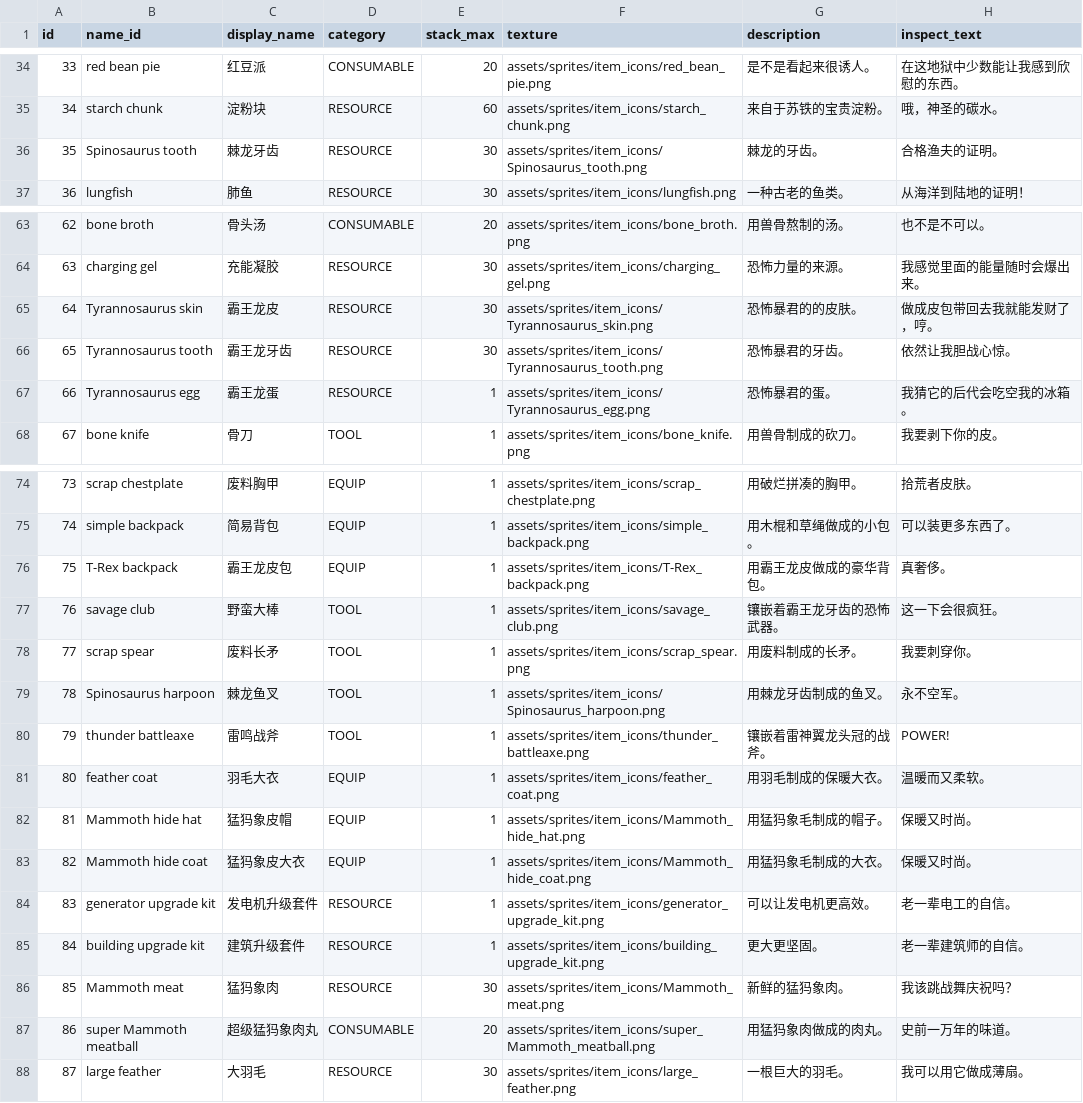
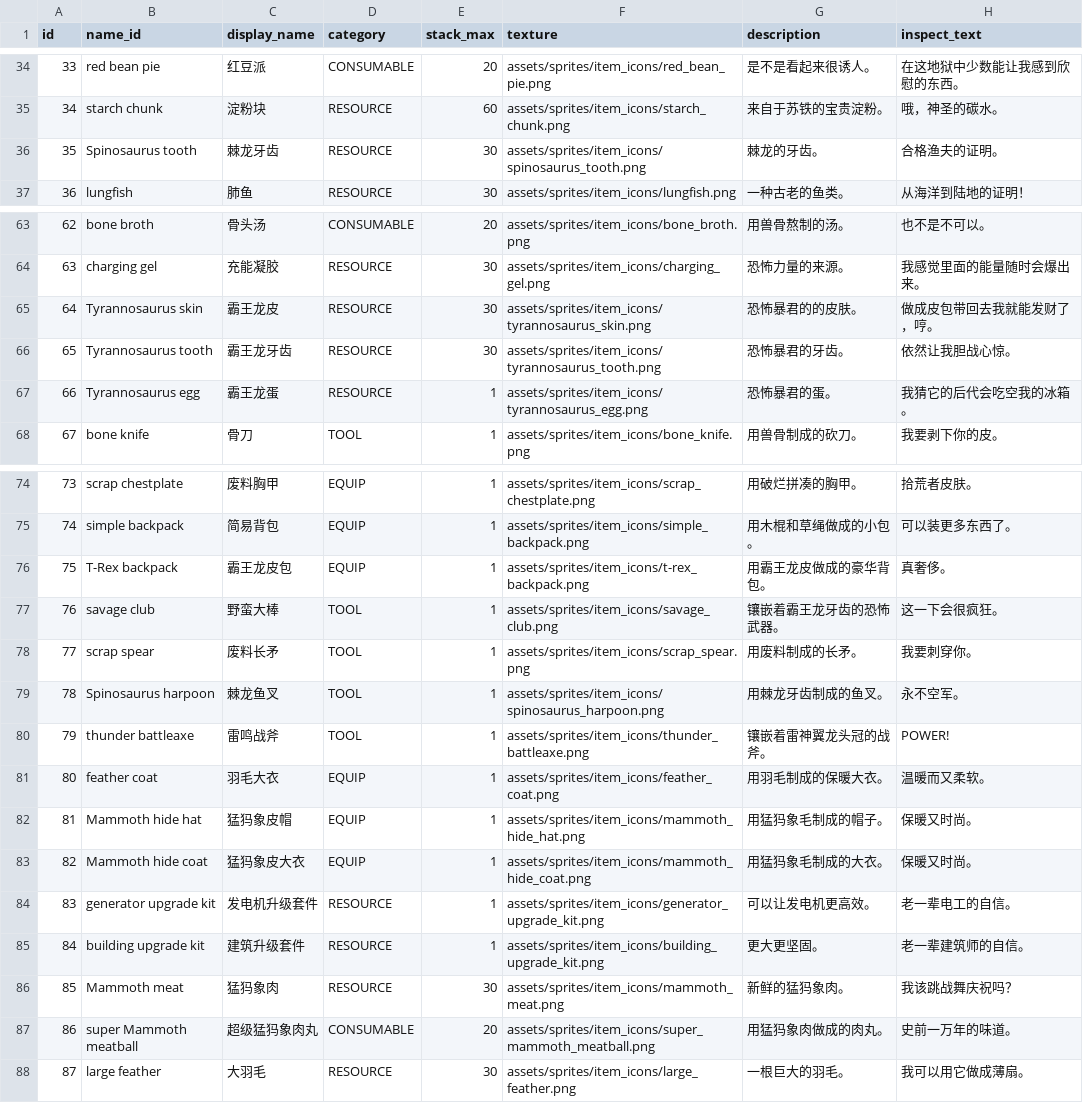
Before and after one commit to MilkGolium/TheLawOfPrey, a CSV file: assets/databases/items.csv (was assets/database/items.csv), drawn as a sheet; only a part is shown, gaps mark what is left out; the diff covers the shown part only.

Commit message:
统一数据表目录与图标命名，新增素材核查脚本
- assets/database 改名 assets/databases，README、src/font.c 的 CSV_DIR 与
  字体文档里的路径同步
- 物品图标磁盘文件名统一为小写蛇形，items.csv 的 texture 字段与之逐字一致，
  避免在大小写敏感的 Linux/FreeBSD 上加载失败
- 界面文本约定为按场景一个 CSV：assets/strings/<scene_name>.csv，删除原先
  的两个空目录
- 新增 scripts/check_assets.py：用 os.listdir 取真实文件名做大小写敏感比对
  （os.path.exists 在 macOS 上会假阳性），报告图标缺失与大小写不符，并校验
  路径规范与 consumables.csv 的悬空引用；有错误退出码 1，仅警告退出码 0
- 移除 .vscode 配置并加入 .gitignore，修正 ui.h 的注释表述
- README 素材与待定两节按现状更新

```diff
--- a/assets/database/items.csv
+++ b/assets/databases/items.csv
@@ -35,3 +35,3 @@ id,name_id,display_name,category,stack_max,texture,description,inspect_text
 34,starch chunk,淀粉块,"RESOURCE",60,assets/sprites/item_icons/starch_chunk.png,来自于苏铁的宝贵淀粉。,哦，神圣的碳水。
-35,Spinosaurus tooth,棘龙牙齿,"RESOURCE",30,assets/sprites/item_icons/Spinosaurus_tooth.png,棘龙的牙齿。,合格渔夫的证明。
+35,Spinosaurus tooth,棘龙牙齿,"RESOURCE",30,assets/sprites/item_icons/spinosaurus_tooth.png,棘龙的牙齿。,合格渔夫的证明。
 36,lungfish,肺鱼,"RESOURCE",30,assets/sprites/item_icons/lungfish.png,一种古老的鱼类。,从海洋到陆地的证明！
@@ -64,5 +64,5 @@ id,name_id,display_name,category,stack_max,texture,description,inspect_text
 63,charging gel,充能凝胶,"RESOURCE",30,assets/sprites/item_icons/charging_gel.png,恐怖力量的来源。,我感觉里面的能量随时会爆出来。
-64,Tyrannosaurus skin,霸王龙皮,"RESOURCE",30,assets/sprites/item_icons/Tyrannosaurus_skin.png,恐怖暴君的的皮肤。,做成皮包带回去我就能发财了，哼。
-65,Tyrannosaurus tooth,霸王龙牙齿,"RESOURCE",30,assets/sprites/item_icons/Tyrannosaurus_tooth.png,恐怖暴君的牙齿。,依然让我胆战心惊。
-66,Tyrannosaurus egg,霸王龙蛋,"RESOURCE",1,assets/sprites/item_icons/Tyrannosaurus_egg.png,恐怖暴君的蛋。,我猜它的后代会吃空我的冰箱。
+64,Tyrannosaurus skin,霸王龙皮,"RESOURCE",30,assets/sprites/item_icons/tyrannosaurus_skin.png,恐怖暴君的的皮肤。,做成皮包带回去我就能发财了，哼。
+65,Tyrannosaurus tooth,霸王龙牙齿,"RESOURCE",30,assets/sprites/item_icons/tyrannosaurus_tooth.png,恐怖暴君的牙齿。,依然让我胆战心惊。
+66,Tyrannosaurus egg,霸王龙蛋,"RESOURCE",1,assets/sprites/item_icons/tyrannosaurus_egg.png,恐怖暴君的蛋。,我猜它的后代会吃空我的冰箱。
 67,bone knife,骨刀,"TOOL",1,assets/sprites/item_icons/bone_knife.png,用兽骨制成的砍刀。,我要剥下你的皮。
@@ -75,14 +75,14 @@ id,name_id,display_name,category,stack_max,texture,description,inspect_text
 74,simple backpack,简易背包,"EQUIP",1,assets/sprites/item_icons/simple_backpack.png,用木棍和草绳做成的小包。,可以装更多东西了。
-75,T-Rex backpack,霸王龙皮包,"EQUIP",1,assets/sprites/item_icons/T-Rex_backpack.png,用霸王龙皮做成的豪华背包。,真奢侈。
+75,T-Rex backpack,霸王龙皮包,"EQUIP",1,assets/sprites/item_icons/t-rex_backpack.png,用霸王龙皮做成的豪华背包。,真奢侈。
 76,savage club,野蛮大棒,"TOOL",1,assets/sprites/item_icons/savage_club.png,镶嵌着霸王龙牙齿的恐怖武器。,这一下会很疯狂。
 77,scrap spear,废料长矛,"TOOL",1,assets/sprites/item_icons/scrap_spear.png,用废料制成的长矛。,我要刺穿你。
-78,Spinosaurus harpoon,棘龙鱼叉,"TOOL",1,assets/sprites/item_icons/Spinosaurus_harpoon.png,用棘龙牙齿制成的鱼叉。,永不空军。
+78,Spinosaurus harpoon,棘龙鱼叉,"TOOL",1,assets/sprites/item_icons/spinosaurus_harpoon.png,用棘龙牙齿制成的鱼叉。,永不空军。
 79,thunder battleaxe,雷鸣战斧,"TOOL",1,assets/sprites/item_icons/thunder_battleaxe.png,镶嵌着雷神翼龙头冠的战斧。,POWER!
 80,feather coat,羽毛大衣,"EQUIP",1,assets/sprites/item_icons/feather_coat.png,用羽毛制成的保暖大衣。,温暖而又柔软。
-81,Mammoth hide hat,猛犸象皮帽,"EQUIP",1,assets/sprites/item_icons/Mammoth_hide_hat.png,用猛犸象毛制成的帽子。,保暖又时尚。
-82,Mammoth hide coat,猛犸象皮大衣,"EQUIP",1,assets/sprites/item_icons/Mammoth_hide_coat.png,用猛犸象毛制成的大衣。,保暖又时尚。
+81,Mammoth hide hat,猛犸象皮帽,"EQUIP",1,assets/sprites/item_icons/mammoth_hide_hat.png,用猛犸象毛制成的帽子。,保暖又时尚。
+82,Mammoth hide coat,猛犸象皮大衣,"EQUIP",1,assets/sprites/item_icons/mammoth_hide_coat.png,用猛犸象毛制成的大衣。,保暖又时尚。
 83,generator upgrade kit,发电机升级套件,"RESOURCE",1,assets/sprites/item_icons/generator_upgrade_kit.png,可以让发电机更高效。,老一辈电工的自信。
 84,building upgrade kit,建筑升级套件,"RESOURCE",1,assets/sprites/item_icons/building_upgrade_kit.png,更大更坚固。,老一辈建筑师的自信。
-85,Mammoth meat,猛犸象肉,"RESOURCE",30,assets/sprites/item_icons/Mammoth_meat.png,新鲜的猛犸象肉。,我该跳战舞庆祝吗？
-86,super Mammoth meatball,超级猛犸象肉丸,"CONSUMABLE",20,assets/sprites/item_icons/super_Mammoth_meatball.png,用猛犸象肉做成的肉丸。,史前一万年的味道。
+85,Mammoth meat,猛犸象肉,"RESOURCE",30,assets/sprites/item_icons/mammoth_meat.png,新鲜的猛犸象肉。,我该跳战舞庆祝吗？
+86,super Mammoth meatball,超级猛犸象肉丸,"CONSUMABLE",20,assets/sprites/item_icons/super_mammoth_meatball.png,用猛犸象肉做成的肉丸。,史前一万年的味道。
 87,large feather,大羽毛,"RESOURCE",30,assets/sprites/item_icons/large_feather.png,一根巨大的羽毛。,我可以用它做成薄扇。
```
Also changed, not shown: 5 edited cells elsewhere in this file, 27 other files.
